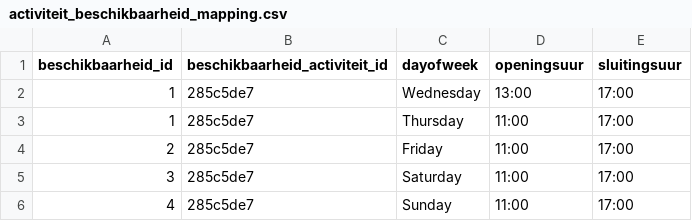
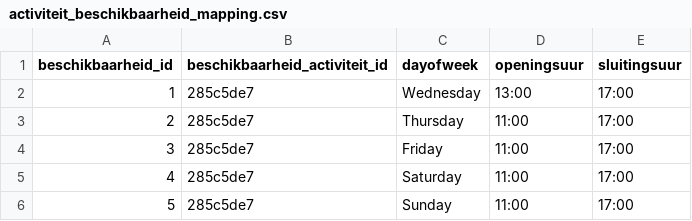
Before and after one commit to cultuurnet/uwp-demo-dataproduct, a CSV file: transformer/input-data/activiteit_beschikbaarheid_mapping.csv, drawn as a sheet.

Commit message:
Fixed shacl validation error with duplicate beschikbaarheid_id in input data

```diff
--- a/transformer/input-data/activiteit_beschikbaarheid_mapping.csv
+++ b/transformer/input-data/activiteit_beschikbaarheid_mapping.csv
@@ -2,5 +2,5 @@ beschikbaarheid_id,beschikbaarheid_activiteit_id,dayofweek,openingsuur,sluitings
 1,285c5de7,Wednesday,13:00,17:00
-1,285c5de7,Thursday,11:00,17:00
-2,285c5de7,Friday,11:00,17:00
-3,285c5de7,Saturday,11:00,17:00
-4,285c5de7,Sunday,11:00,17:00
+2,285c5de7,Thursday,11:00,17:00
+3,285c5de7,Friday,11:00,17:00
+4,285c5de7,Saturday,11:00,17:00
+5,285c5de7,Sunday,11:00,17:00
```
